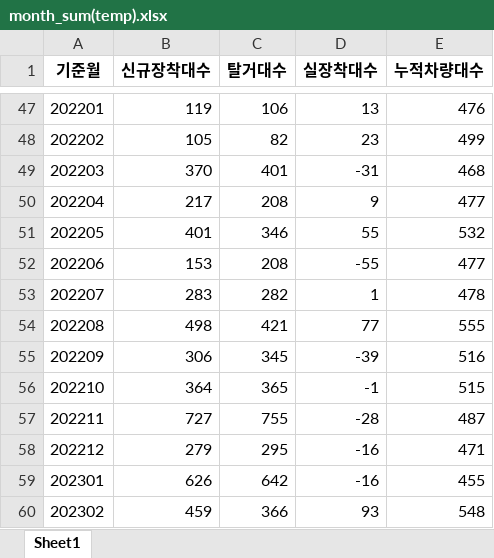
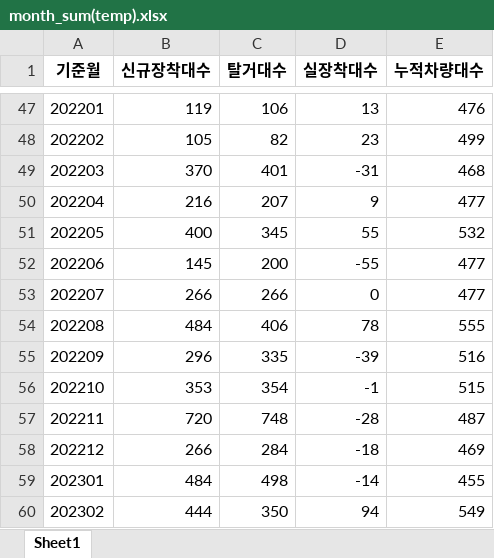
Before and after one commit to ohwonsuk/smartlinkindex, an Excel workbook: month_sum(temp).xlsx, sheet Sheet1, drawn as a sheet; only a part is shown, gaps mark what is left out; values as stored, in another font and other column widths than the file's, no borders; the diff covers the shown part only; the diff names each change by its address in the sheet, - before the commit and + after, or states it on an @@ line.

```diff
--- a/month_sum(temp).xlsx (sheet Sheet1)
+++ b/month_sum(temp).xlsx (sheet Sheet1)
-B50 (신규장착대수): 217
+B50 (신규장착대수): 216
-C50 (탈거대수): 208
+C50 (탈거대수): 207
-B51 (신규장착대수): 401
+B51 (신규장착대수): 400
-C51 (탈거대수): 346
+C51 (탈거대수): 345
-B52 (신규장착대수): 153
+B52 (신규장착대수): 145
-C52 (탈거대수): 208
+C52 (탈거대수): 200
-B53 (신규장착대수): 283
+B53 (신규장착대수): 266
-C53 (탈거대수): 282
+C53 (탈거대수): 266
-D53 (실장착대수): 1
+D53 (실장착대수): 0
-E53 (누적차량대수): 478
+E53 (누적차량대수): 477
-B54 (신규장착대수): 498
+B54 (신규장착대수): 484
-C54 (탈거대수): 421
+C54 (탈거대수): 406
-D54 (실장착대수): 77
+D54 (실장착대수): 78
-B55 (신규장착대수): 306
+B55 (신규장착대수): 296
-C55 (탈거대수): 345
+C55 (탈거대수): 335
-B56 (신규장착대수): 364
+B56 (신규장착대수): 353
-C56 (탈거대수): 365
+C56 (탈거대수): 354
-B57 (신규장착대수): 727
+B57 (신규장착대수): 720
-C57 (탈거대수): 755
+C57 (탈거대수): 748
-B58 (신규장착대수): 279
+B58 (신규장착대수): 266
-C58 (탈거대수): 295
+C58 (탈거대수): 284
-D58 (실장착대수): -16
+D58 (실장착대수): -18
-E58 (누적차량대수): 471
+E58 (누적차량대수): 469
-B59 (신규장착대수): 626
+B59 (신규장착대수): 484
-C59 (탈거대수): 642
+C59 (탈거대수): 498
-D59 (실장착대수): -16
+D59 (실장착대수): -14
-B60 (신규장착대수): 459
+B60 (신규장착대수): 444
-C60 (탈거대수): 366
+C60 (탈거대수): 350
-D60 (실장착대수): 93
+D60 (실장착대수): 94
-E60 (누적차량대수): 548
+E60 (누적차량대수): 549
```
Also changed, not shown: 46 edited cells elsewhere in this sheet, month_sum(in).xlsx, month_sum(out).xlsx, 2 other files.
